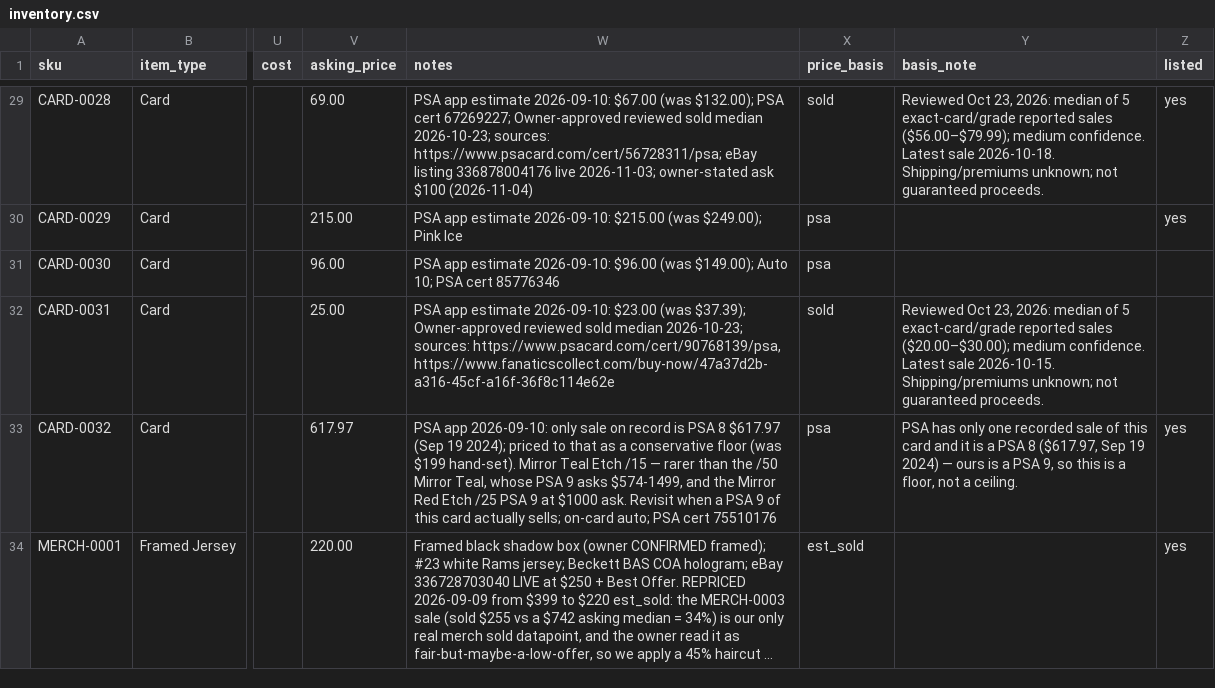
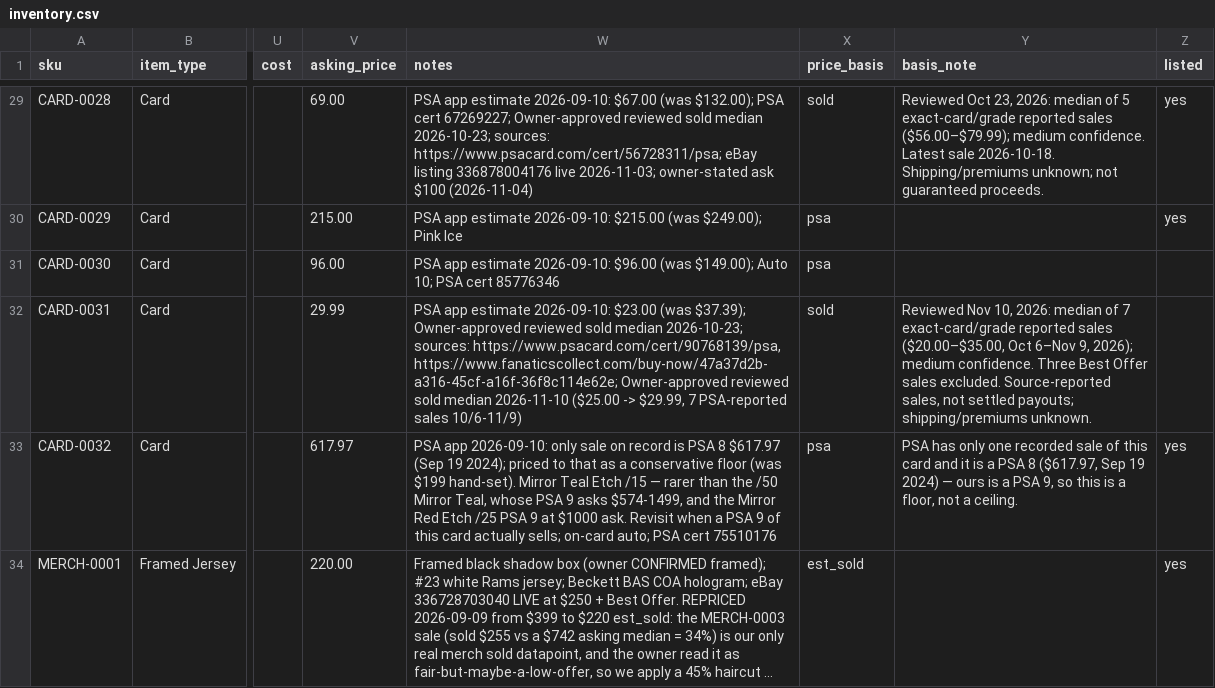
Before and after one commit to mcdermottj639/Ebay, a CSV file: data/inventory.csv, drawn as a sheet; only a part is shown, gaps mark what is left out; long unchanged cells end in …; the diff names each change by its address in the sheet, - before the commit and + after, or states it on an @@ line.

```diff
--- a/data/inventory.csv
+++ b/data/inventory.csv
-V32 (asking_price): 25.00
+V32 (asking_price): 29.99
-W32 (notes): …sources: https://www.psacard.com/cert/90768139/psa, https://www.fanaticscollect.com/buy-now/47a37d2b-a316-45cf-a16f-36f8c114e62e
+W32 (notes): …sources: https://www.psacard.com/cert/90768139/psa, https://www.fanaticscollect.com/buy-now/47a37d2b-a316-45cf-a16f-36f8c114e62e; Owner-approved reviewed sold median 2026-11-10 ($25.00 -> $29.99, 7 PSA-reported sales 10/6-11/9)
-Y32 (basis_note): Reviewed Oct 23, 2026: median of 5 exact-card/grade reported sales ($20.00–$30.00); medium confidence. Latest sale 2026-10-15. Shipping/premiums unknown; not guaranteed proceeds.
+Y32 (basis_note): Reviewed Nov 10, 2026: median of 7 exact-card/grade reported sales ($20.00–$35.00, Oct 6–Nov 9, 2026); medium confidence. Three Best Offer sales excluded. Source-reported sales, not settled payouts; shipping/premiums unknown.
```
Also changed, not shown: data/price_history.csv, 3 other files.
